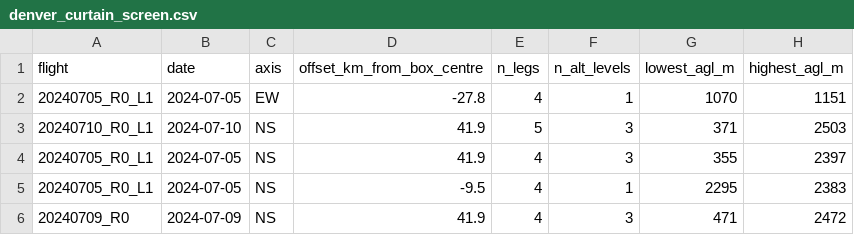
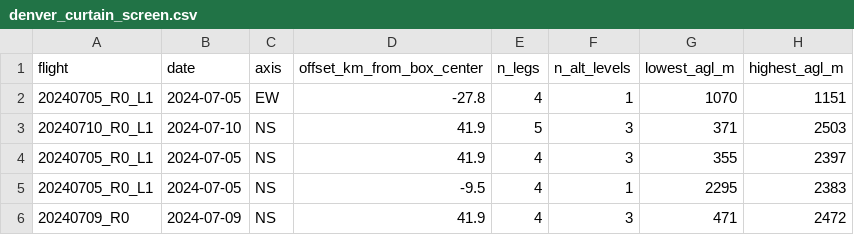
Before and after one commit to pdez90/methane_AMMBEC, a CSV file: results/denver_curtain_screen.csv, drawn as a sheet; only a part is shown; the diff names each change by its address in the sheet, - before the commit and + after, or states it on an @@ line.

Commit message:
American spelling throughout; fix stale QC comment
Unify British spellings to American in code comments, drawn figure
strings (Fig 1 and Fig S6 subtitles said grey), and REPRODUCIBILITY.
Rename the denver_curtain_screen.csv column offset_km_from_box_centre
to _center; nothing reads it downstream. Script 22's header claimed
the QC filters move fossil fractions by ~3 percentage points; the
actual maximum is 12.

```diff
--- a/results/denver_curtain_screen.csv
+++ b/results/denver_curtain_screen.csv
-D1: offset_km_from_box_centre
+D1: offset_km_from_box_center
```
Also changed, not shown: 25 other files.
